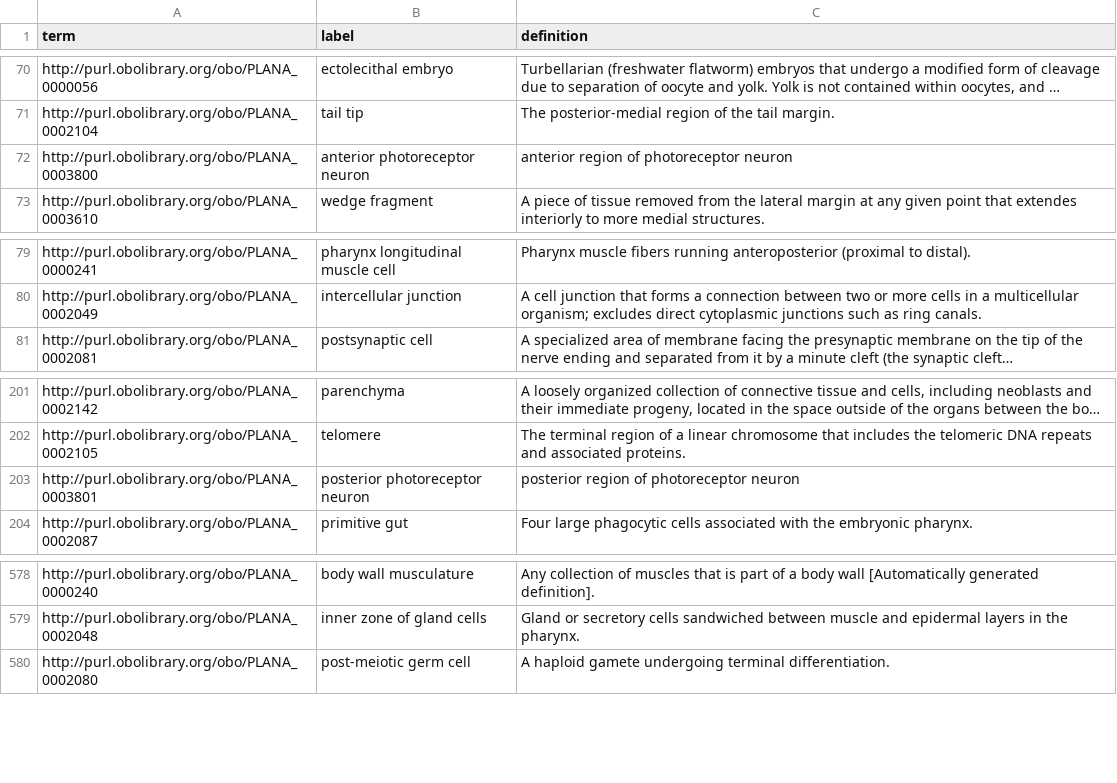
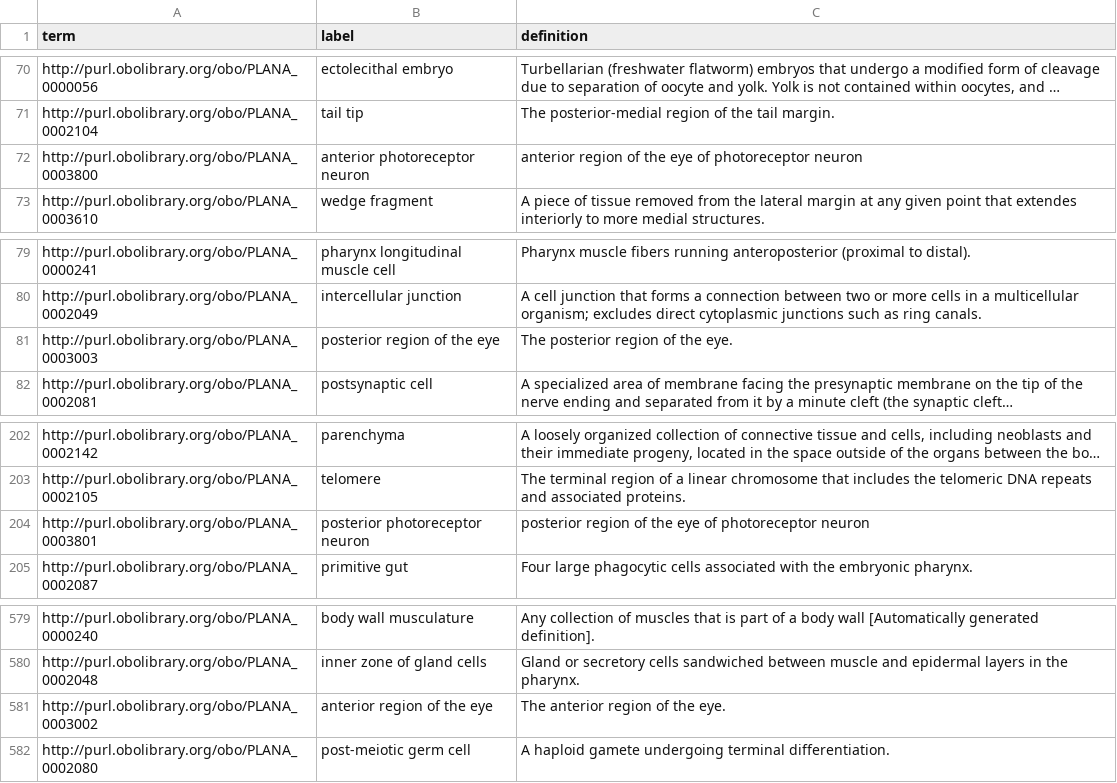
Before and after one commit to obophenotype/planaria-ontology, a CSV file: plana.csv, drawn as a sheet; only a part is shown, gaps mark what is left out; long unchanged cells end in …; addresses are those after the commit; the diff names each change by its address in the sheet, - before the commit and + after, or states it on an @@ line.

Commit message:
added a/p region of eye

```diff
--- a/plana.csv
+++ b/plana.csv
-C72 (definition): anterior region of photoreceptor neuron
+C72 (definition): anterior region of the eye of photoreceptor neuron
+row 81: http://purl.obolibrary.org/obo/PLANA_0003003 | posterior region of the eye | The posterior region of the eye.
-C204 (definition): …region of photoreceptor neuron
+C204 (definition): …region of the eye of photoreceptor neuron
+row 581: http://purl.obolibrary.org/obo/PLANA_0003002 | anterior region of the eye | The anterior region of the eye.
```
Also changed, not shown: plana.depictedby.csv, src/ontology/plana.csv, 38 other files.
